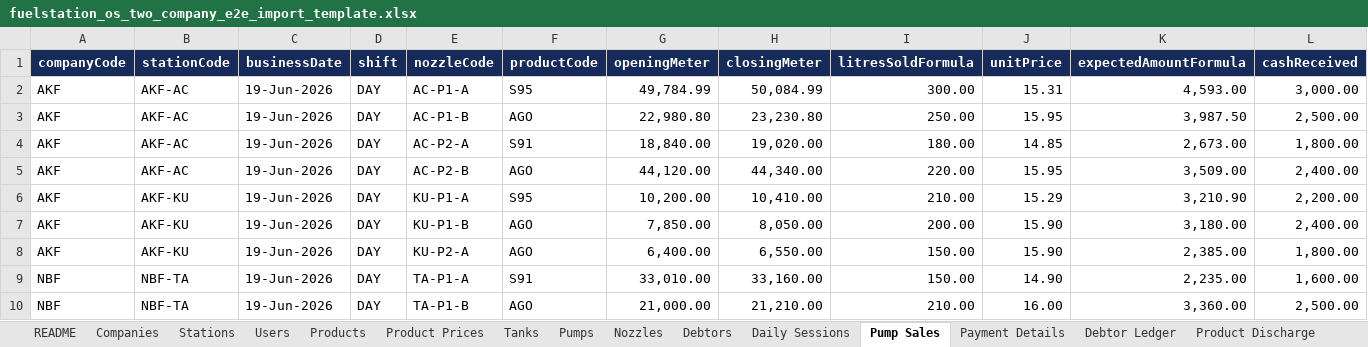
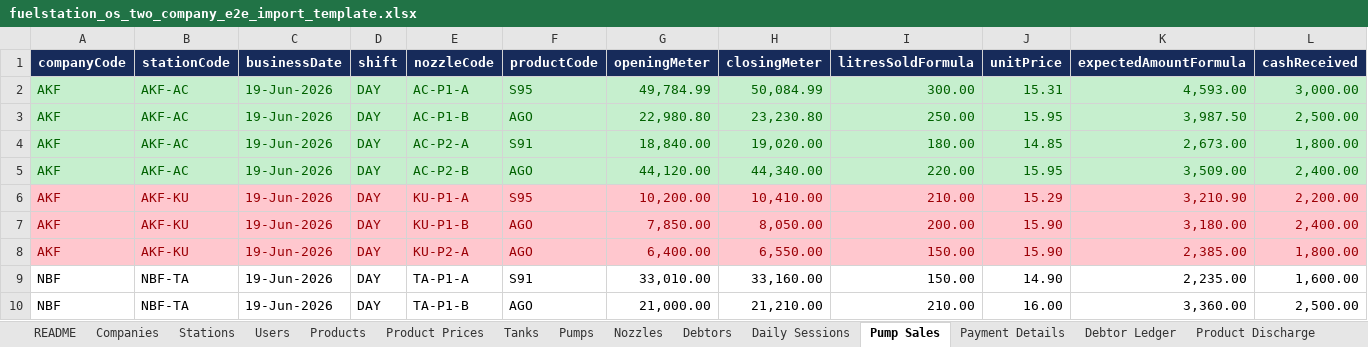
Before and after one commit to Sheewanty/Axionera-Fuel, an Excel workbook: app/docs/e2e/fuelstation_os_two_company_e2e_import_template.xlsx, sheet Pump Sales, drawn as a sheet; only a part is shown; values as stored, in another font and other column widths than the file's, no borders; the diff covers the shown part only; the diff names each change by its address in the sheet, - before the commit and + after, or states it on an @@ line.

```diff
--- a/app/docs/e2e/fuelstation_os_two_company_e2e_import_template.xlsx (sheet Pump Sales)
+++ b/app/docs/e2e/fuelstation_os_two_company_e2e_import_template.xlsx (sheet Pump Sales)
@@ A2:L5 fill: none → #C6EFCE, text colour: black → #006100 @@
@@ A6:L8 fill: none → #FFC7CE, text colour: black → #9C0006 @@
```
Also changed, not shown: cell formats elsewhere in this sheet, sheet Payment Details, sheet Debtors, sheet Users, sheet Companies, sheet Daily Sessions, sheet Tank Dipping, other sheet tabs, 30 other files.
